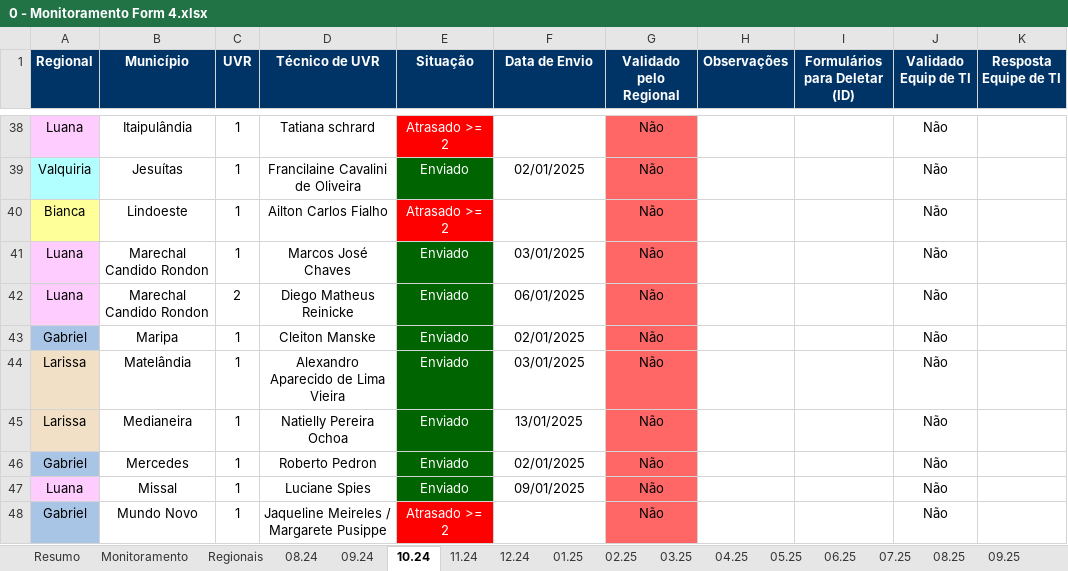
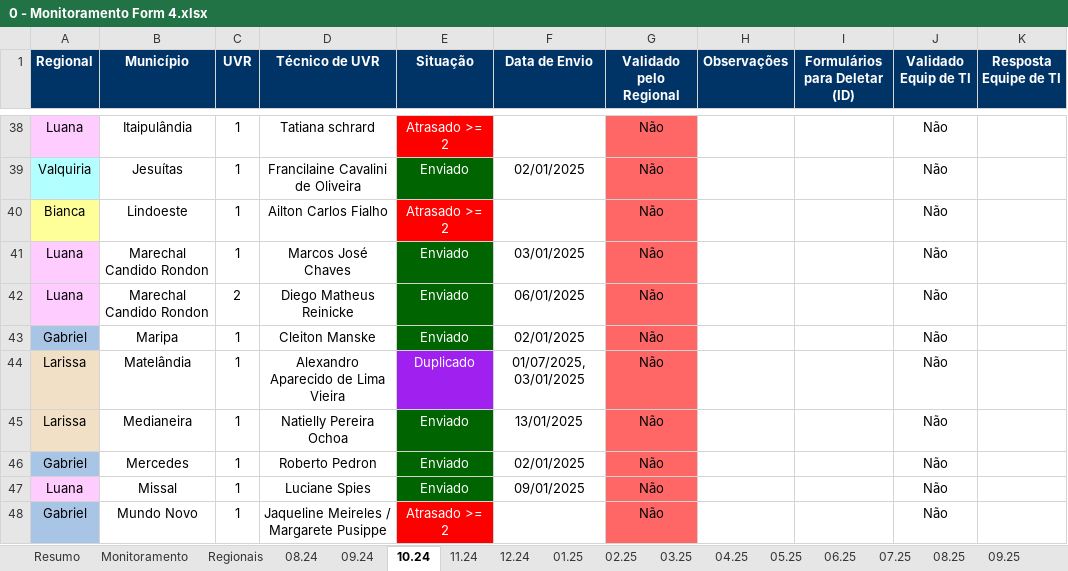
Before and after one commit to Josimarhdev/form_scripts, an Excel workbook: inputs/0 - GRS II/0 - Monitoramento Form 4.xlsx, sheet 10.24, drawn as a sheet; only a part is shown, gaps mark what is left out; values as stored, in another font and other column widths than the file's, no borders; charts and pictures and conditional formats not drawn; the diff names each change by its address in the sheet, - before the commit and + after, or states it on an @@ line.

```diff
--- a/inputs/0 - GRS II/0 - Monitoramento Form 4.xlsx (sheet 10.24)
+++ b/inputs/0 - GRS II/0 - Monitoramento Form 4.xlsx (sheet 10.24)
-E44 (Situação): Enviado
+E44 (Situação): Duplicado
-E44 fill: #006400
+E44 fill: #A020F0
-F44 (Data de Envio): 03/01/2025
+F44 (Data de Envio): 01/07/2025, 03/01/2025
```
Also changed, not shown: sheet Regionais, sheet Monitoramento, sheet Resumo, sheet 06.25, sheet 05.25, sheet Irregulares, 11 more sheets, formulas that keep their value, charts or pictures, inputs/0 - Belém/0 - Monitoramento Form 4.xlsx, inputs/0 - Expansão/0 - Monitoramento Form 4.xlsx, 15 other files.
